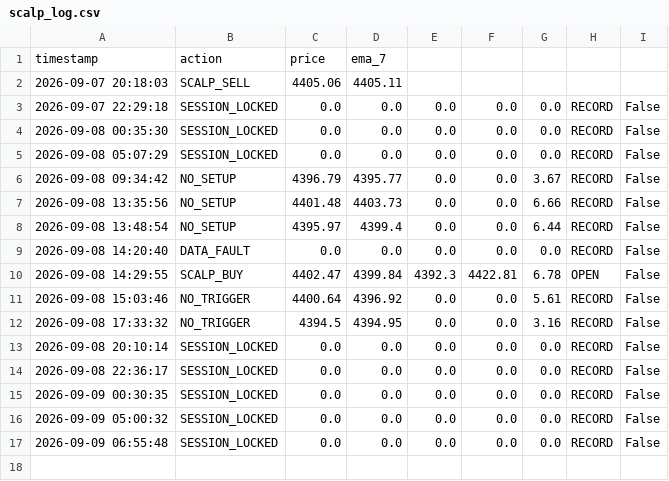
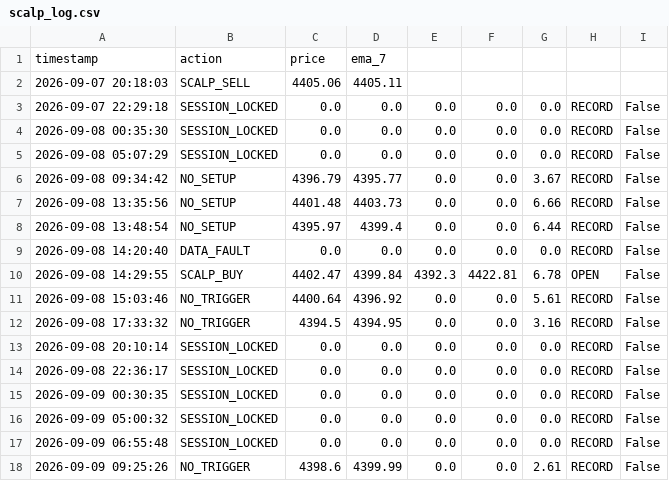
Before and after one commit to parfactmatch-cloud/gold-macro-dashboard, a CSV file: scalp_log.csv, drawn as a sheet.

```diff
--- a/scalp_log.csv
+++ b/scalp_log.csv
@@ -17 +17,2 @@ timestamp,action,price,ema_7
 2026-09-09 06:55:48,SESSION_LOCKED,0.0,0.0,0.0,0.0,0.0,RECORD,False
+2026-09-09 09:25:26,NO_TRIGGER,4398.6,4399.99,0.0,0.0,2.61,RECORD,False
```
